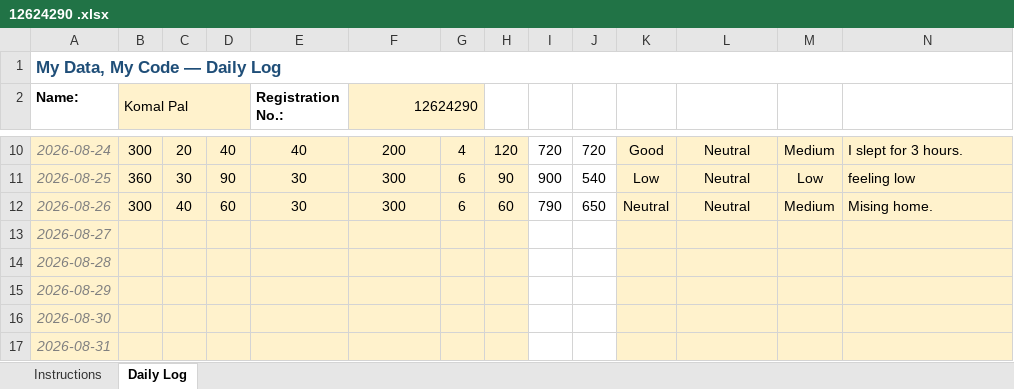
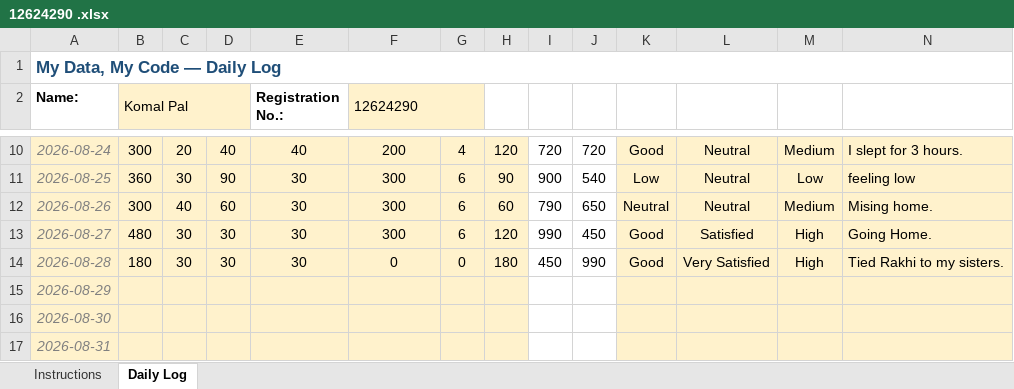
Before and after one commit to impalkomal/CAP-776, an Excel workbook: 12624290 .xlsx, sheet Daily Log, drawn as a sheet; only a part is shown, gaps mark what is left out; values as stored, in another font and other column widths than the file's, no borders; conditional formats not drawn; the diff names each change by its address in the sheet, - before the commit and + after, or states it on an @@ line.

Commit message:
Add files via upload

```diff
--- a/12624290 .xlsx (sheet Daily Log)
+++ b/12624290 .xlsx (sheet Daily Log)
-F2 alignment: right
+F2 alignment: left
-B13 (Komal Pal): (empty)
+B13 (Komal Pal): 480
-C13:C14: (empty)
+C13:C14: 30
-D13:D14: (empty)
+D13:D14: 30
-E13:E14 (Registration No.:): (empty)
+E13:E14 (Registration No.:): 30
-F13 (12624290): (empty)
+F13 (12624290): 300
-G13: (empty)
+G13: 6
-H13: (empty)
+H13: 120
-I13: (empty)
+I13: 990
-J13: (empty)
+J13: 450
-K13:K14: (empty)
+K13:K14: Good
-L13: (empty)
+L13: Satisfied
-M13:M14: (empty)
+M13:M14: High
-N13: (empty)
+N13: Going Home.
-B14 (Komal Pal): (empty)
+B14 (Komal Pal): 180
-F14 (12624290): (empty)
+F14 (12624290): 0
-G14: (empty)
+G14: 0
-H14: (empty)
+H14: 180
-I14: (empty)
+I14: 450
-J14: (empty)
+J14: 990
-L14: (empty)
+L14: Very Satisfied
-N14: (empty)
+N14: Tied Rakhi to my sisters.
```
